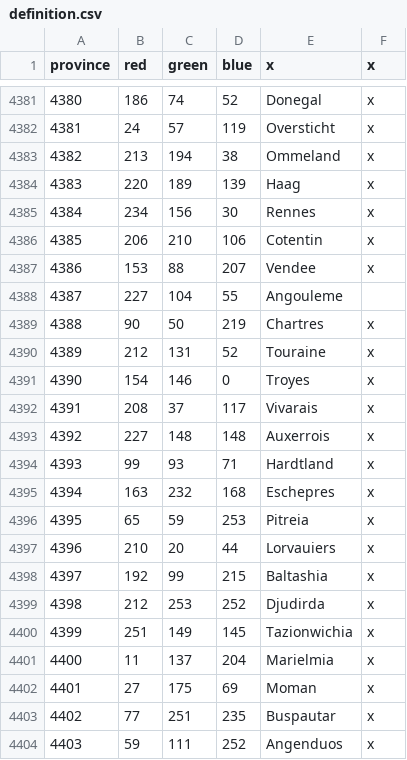
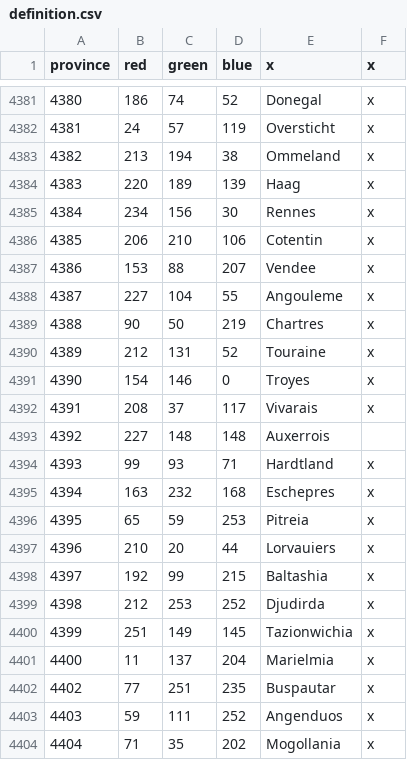
Before and after one commit to Trustbey/Hje, a CSV file: map/definition.csv, drawn as a sheet; only a part is shown, gaps mark what is left out; the shorter side is filled out with more unchanged rows.

```diff
--- a/map/definition.csv
+++ b/map/definition.csv
@@ -4387,3 +4387,3 @@ province;red;green;blue;x;x
 4386;153;88;207;Vendee;x
-4387;227;104;55;Angouleme
+4387;227;104;55;Angouleme;x
 4388;90;50;219;Chartres;x
@@ -4392,3 +4392,3 @@ province;red;green;blue;x;x
 4391;208;37;117;Vivarais;x
-4392;227;148;148;Auxerrois;x
+4392;227;148;148;Auxerrois
 4393;99;93;71;Hardtland;x
@@ -4401,3 +4401,2 @@ province;red;green;blue;x;x
 4400;11;137;204;Marielmia;x
-4401;27;175;69;Moman;x
 4402;77;251;235;Buspautar;x
```
Also changed, not shown: 10 other files.
